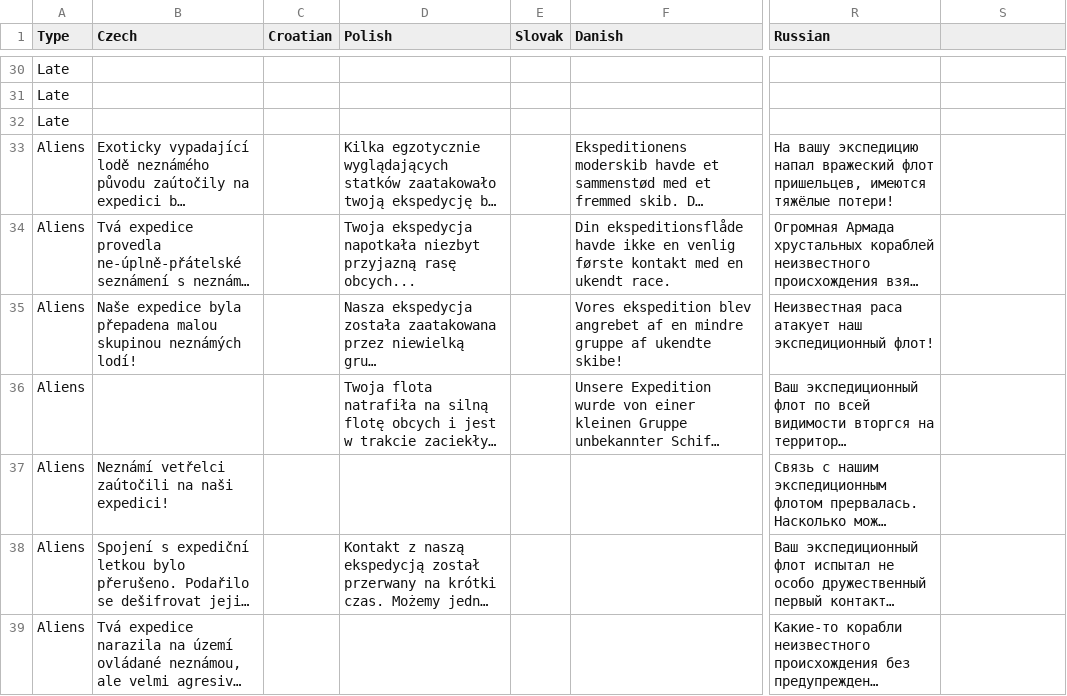
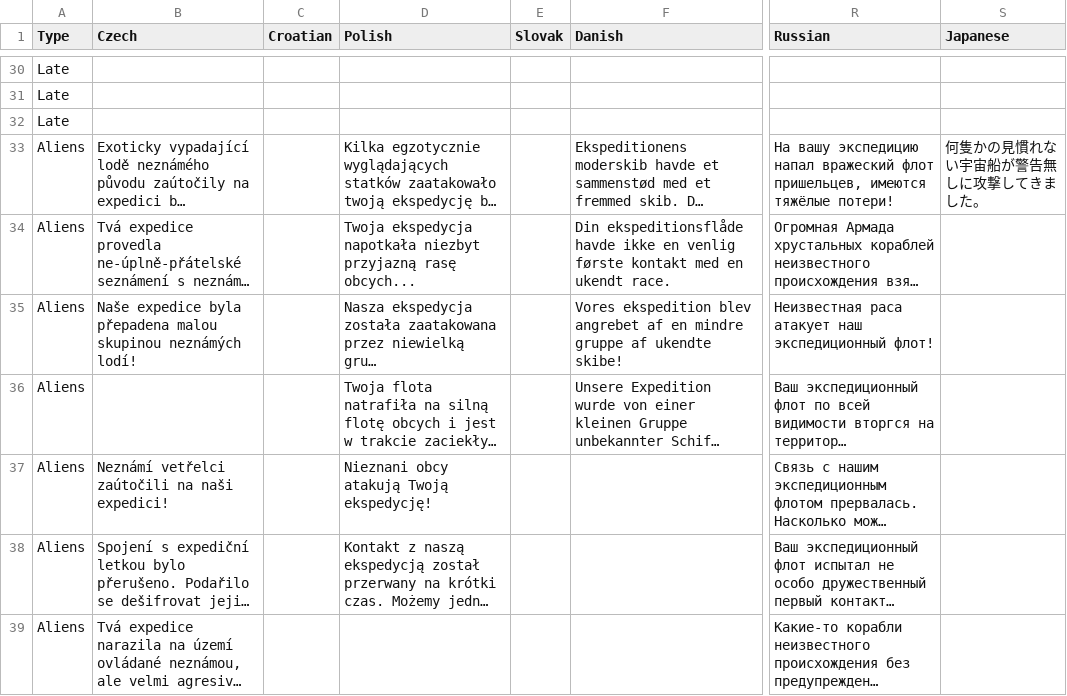
Before and after one commit to ogame-infinity/web-extension, a TSV file: res/expeditions.tsv, drawn as a sheet; only a part is shown, gaps mark what is left out; long unchanged cells end in …; the diff covers the shown part only; the diff names each change by its address in the sheet, - before the commit and + after, or states it on an @@ line.

Commit message:
update some messages in danish, french, japanese, polish and russian

```diff
--- a/res/expeditions.tsv
+++ b/res/expeditions.tsv
-S1: (empty)
+S1: Japanese
-S33 (Japanese): (empty)
+S33 (Japanese): 何隻かの見慣れない宇宙船が警告無しに攻撃してきました。
-D37 (Polish): (empty)
+D37 (Polish): Nieznani obcy atakują Twoją ekspedycję!
```
Also changed, not shown: 12 edited cells elsewhere in this file.
